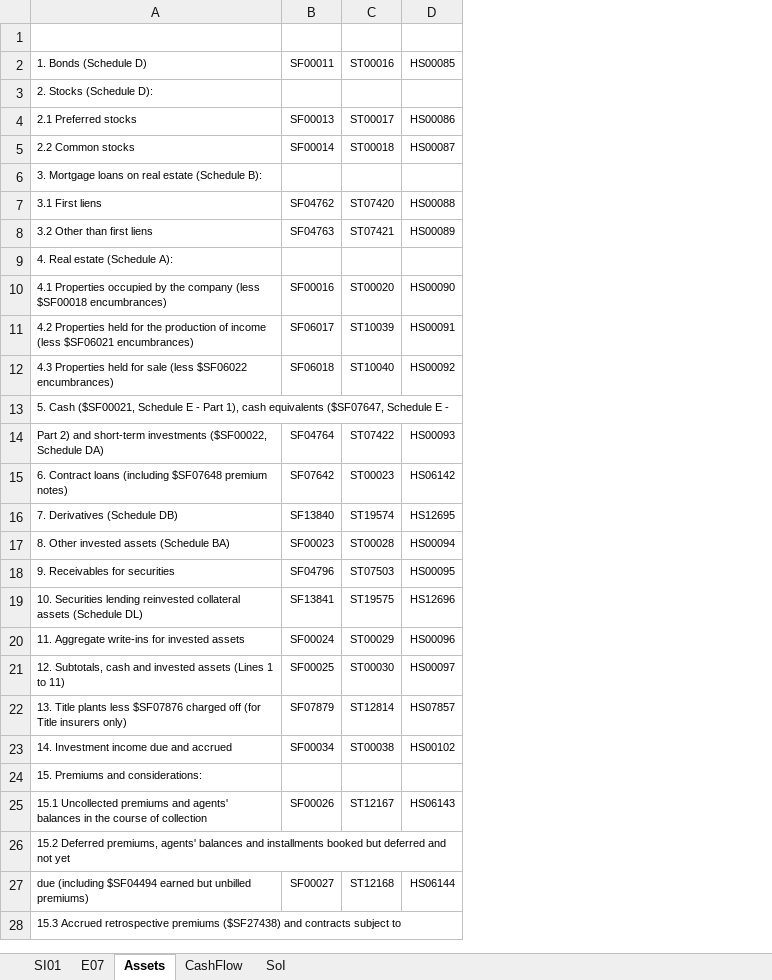
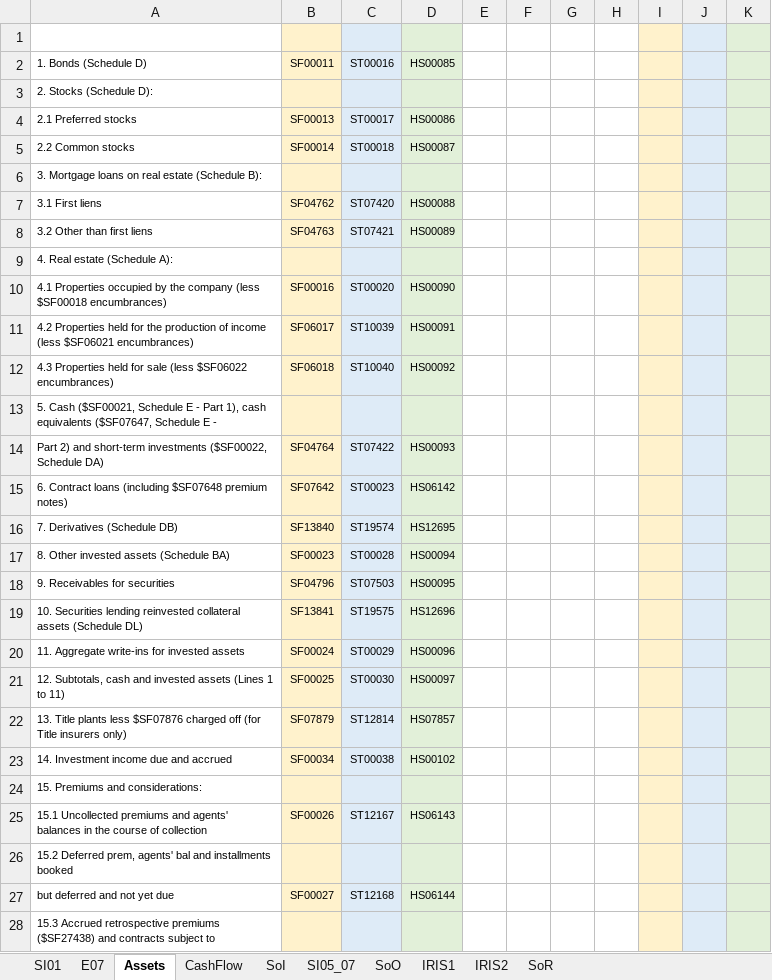
Before and after one commit to tjevon/aumi, an Excel workbook: data/templates/TearSheet_Template.xlsx, sheet Assets, drawn as a sheet; only a part is shown; values as stored, in another font and other column widths than the file's, no borders; the diff covers the shown part only; the diff names each change by its address in the sheet, - before the commit and + after, or states it on an @@ line.

```diff
--- a/data/templates/TearSheet_Template.xlsx (sheet Assets)
+++ b/data/templates/TearSheet_Template.xlsx (sheet Assets)
+sheet tab: SI05_07
+sheet tab: SoO
+sheet tab: IRIS1
+sheet tab: IRIS2
+sheet tab: SoR
+column E, empty
+column F, empty
+column G, empty
+column H, empty
+column I, empty
+column J, empty
+column K, empty
-B1:B28 fill: none
+B1:B28 fill: #FFF2CC
-C1:C28 fill: none
+C1:C28 fill: #DEEBF7
-D1:D28 fill: none
+D1:D28 fill: #E2F0D9
-A26: 15.2 Deferred premiums, agents' balances and installments booked but deferred and not yet
+A26: 15.2 Deferred prem, agents' bal and installments booked
-A27: due (including $SF04494 earned but unbilled premiums)
+A27: but deferred and not yet due
```
Also changed, not shown: 1 edited cell and cell formats elsewhere in this sheet, sheet CashFlow, sheet SI01, sheet E07, sheet SoI, 34 other files.
